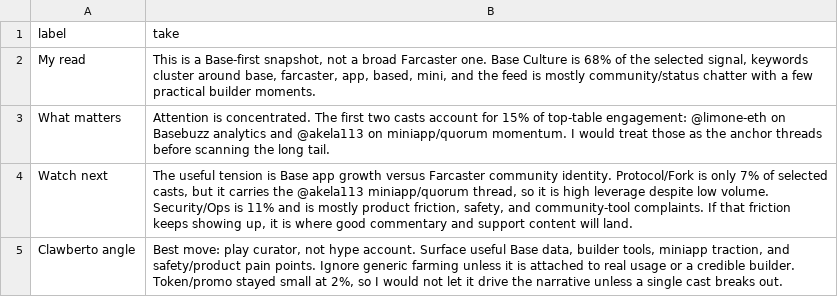
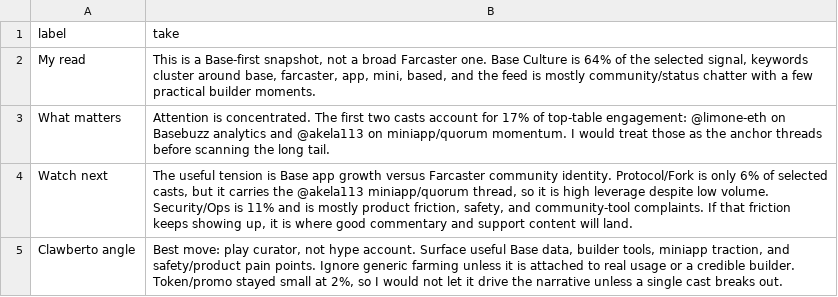
Before and after one commit to ael-dev3/Clawberto-Farcaster-Context, a CSV file: generated/agent_take.csv, drawn as a sheet.

```diff
--- a/generated/agent_take.csv
+++ b/generated/agent_take.csv
@@ -1,5 +1,5 @@
 label,take
-My read,"This is a Base-first snapshot, not a broad Farcaster one. Base Culture is 68% of the selected signal, keywords cluster around base, farcaster, app, based, mini, and the feed is mostly community/status chatter with a few practical builder moments."
-What matters,Attention is concentrated. The first two casts account for 15% of top-table engagement: @limone-eth on Basebuzz analytics and @akela113 on miniapp/quorum momentum. I would treat those as the anchor threads before scanning the long tail.
-Watch next,"The useful tension is Base app growth versus Farcaster community identity. Protocol/Fork is only 7% of selected casts, but it carries the @akela113 miniapp/quorum thread, so it is high leverage despite low volume. Security/Ops is 11% and is mostly product friction, safety, and community-tool complaints. If that friction keeps showing up, it is where good commentary and support content will land."
+My read,"This is a Base-first snapshot, not a broad Farcaster one. Base Culture is 64% of the selected signal, keywords cluster around base, farcaster, app, mini, based, and the feed is mostly community/status chatter with a few practical builder moments."
+What matters,Attention is concentrated. The first two casts account for 17% of top-table engagement: @limone-eth on Basebuzz analytics and @akela113 on miniapp/quorum momentum. I would treat those as the anchor threads before scanning the long tail.
+Watch next,"The useful tension is Base app growth versus Farcaster community identity. Protocol/Fork is only 6% of selected casts, but it carries the @akela113 miniapp/quorum thread, so it is high leverage despite low volume. Security/Ops is 11% and is mostly product friction, safety, and community-tool complaints. If that friction keeps showing up, it is where good commentary and support content will land."
 Clawberto angle,"Best move: play curator, not hype account. Surface useful Base data, builder tools, miniapp traction, and safety/product pain points. Ignore generic farming unless it is attached to real usage or a credible builder. Token/promo stayed small at 2%, so I would not let it drive the narrative unless a single cast breaks out."
```
Also changed, not shown: generated/posts.csv, generated/top_casts.csv, 19 other files.
